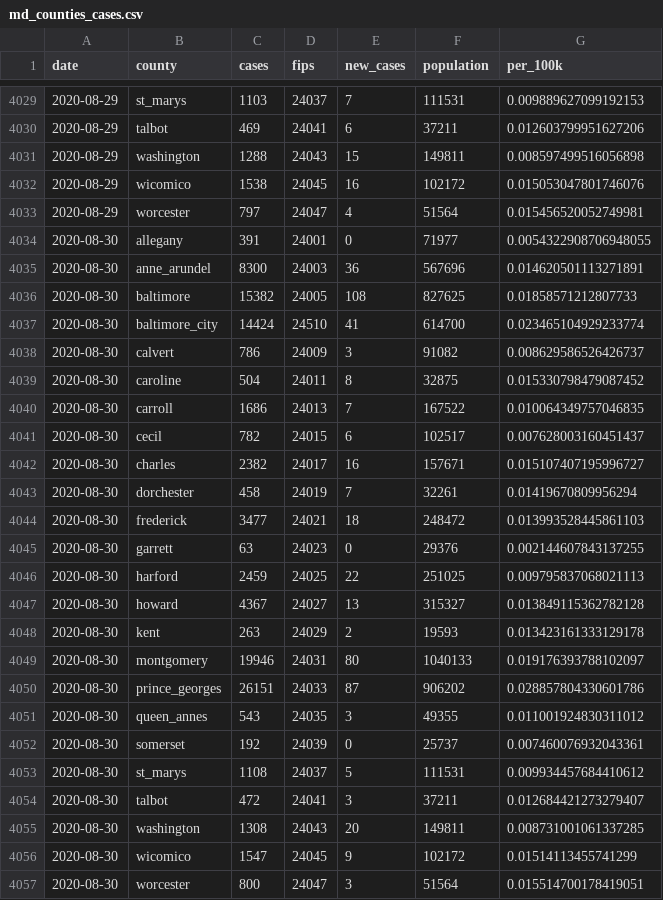
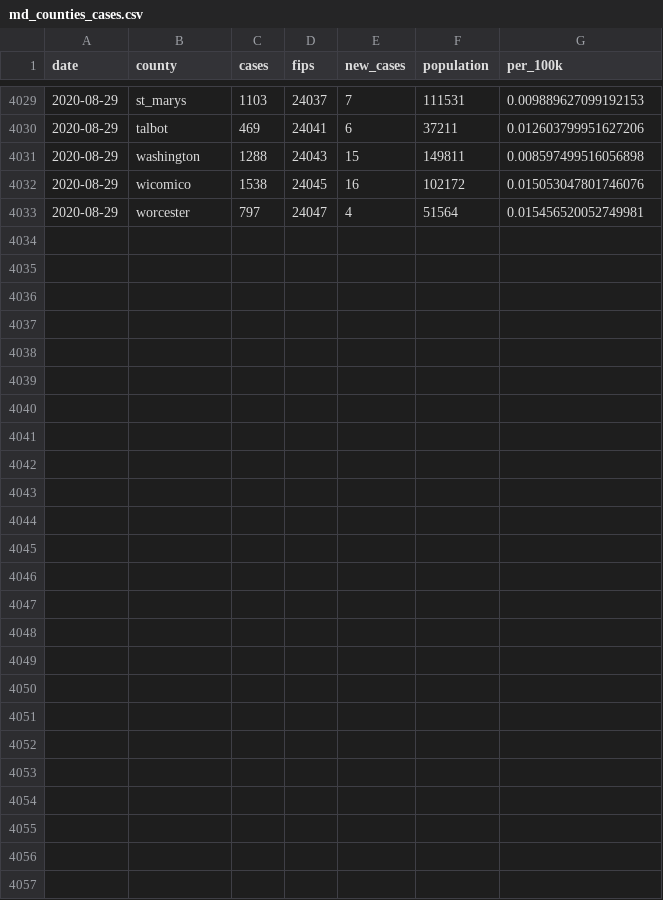
Before and after one commit to prayaggordy/D3-covid-map, a CSV file: data/md_counties_cases.csv, drawn as a sheet; only a part is shown, gaps mark what is left out.

```diff
--- a/data/md_counties_cases.csv
+++ b/data/md_counties_cases.csv
@@ -4033,25 +4033 @@ date,county,cases,fips,new_cases,population,per_100k
 2020-08-29,worcester,797,24047,4,51564,0.015456520052749981
-2020-08-30,allegany,391,24001,0,71977,0.0054322908706948055
-2020-08-30,anne_arundel,8300,24003,36,567696,0.014620501113271891
-2020-08-30,baltimore,15382,24005,108,827625,0.01858571212807733
-2020-08-30,baltimore_city,14424,24510,41,614700,0.023465104929233774
-2020-08-30,calvert,786,24009,3,91082,0.008629586526426737
-2020-08-30,caroline,504,24011,8,32875,0.015330798479087452
-2020-08-30,carroll,1686,24013,7,167522,0.010064349757046835
-2020-08-30,cecil,782,24015,6,102517,0.007628003160451437
-2020-08-30,charles,2382,24017,16,157671,0.015107407195996727
-2020-08-30,dorchester,458,24019,7,32261,0.01419670809956294
-2020-08-30,frederick,3477,24021,18,248472,0.013993528445861103
-2020-08-30,garrett,63,24023,0,29376,0.002144607843137255
-2020-08-30,harford,2459,24025,22,251025,0.009795837068021113
-2020-08-30,howard,4367,24027,13,315327,0.013849115362782128
-2020-08-30,kent,263,24029,2,19593,0.013423161333129178
-2020-08-30,montgomery,19946,24031,80,1040133,0.019176393788102097
-2020-08-30,prince_georges,26151,24033,87,906202,0.028857804330601786
-2020-08-30,queen_annes,543,24035,3,49355,0.011001924830311012
-2020-08-30,somerset,192,24039,0,25737,0.007460076932043361
-2020-08-30,st_marys,1108,24037,5,111531,0.009934457684410612
-2020-08-30,talbot,472,24041,3,37211,0.012684421273279407
-2020-08-30,washington,1308,24043,20,149811,0.008731001061337285
-2020-08-30,wicomico,1547,24045,9,102172,0.01514113455741299
-2020-08-30,worcester,800,24047,3,51564,0.015514700178419051
```
Also changed, not shown: data/md_counties.csv, data/md_counties_deaths.csv, 18 other files.
